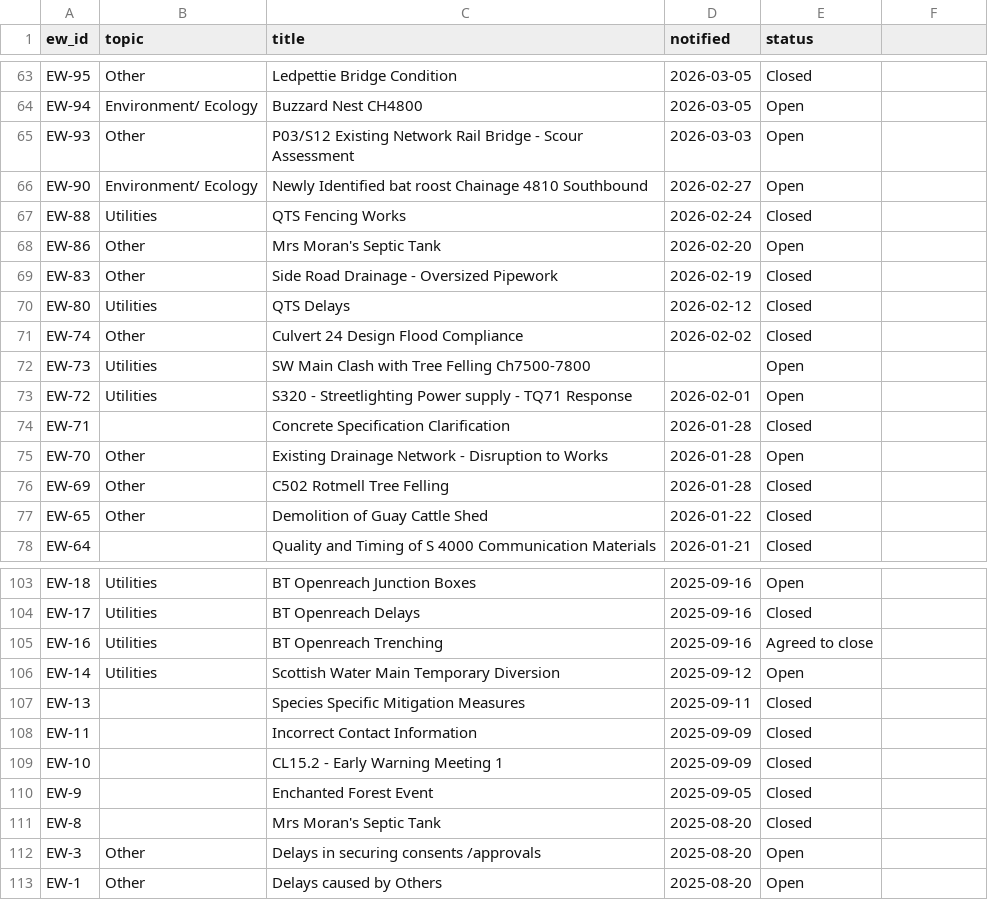
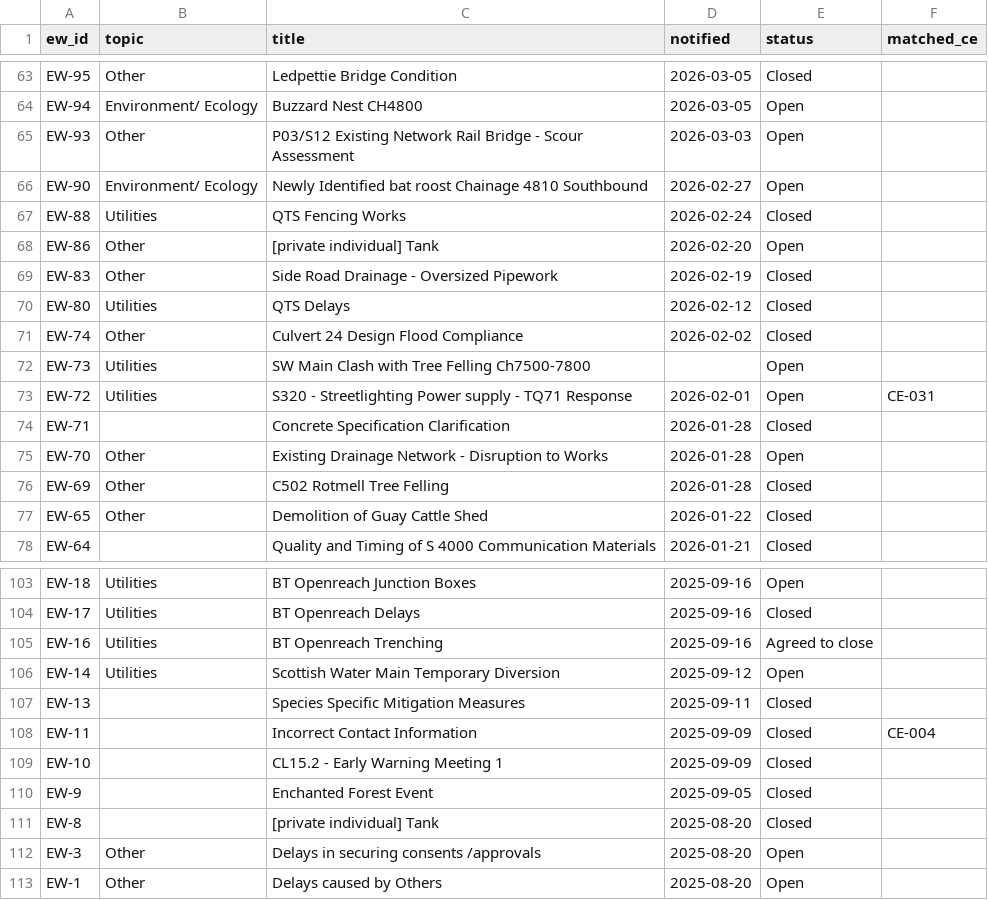
Before and after one commit to wiltonds/nec4-ce-tracker, a CSV file: mvp-nec4/data/ew_scan.csv, drawn as a sheet; only a part is shown, gaps mark what is left out; the diff covers the shown part only.

```diff
--- a/mvp-nec4/data/ew_scan.csv
+++ b/mvp-nec4/data/ew_scan.csv
@@ -1 +1 @@
-ew_id,topic,title,notified,status
+ew_id,topic,title,notified,status,matched_ce
@@ -68 +68 @@ EW-88,Utilities,QTS Fencing Works,2026-02-24,Closed
-EW-86,Other,Mrs Moran's Septic Tank,2026-02-20,Open
+EW-86,Other,[private individual] Tank,2026-02-20,Open,
@@ -73 +73 @@ EW-73,Utilities,SW Main Clash with Tree Felling Ch7500-7800,,Open
-EW-72,Utilities,S320 - Streetlighting Power supply - TQ71 Response,2026-02-01,Open
+EW-72,Utilities,S320 - Streetlighting Power supply - TQ71 Response,2026-02-01,Open,CE-031
@@ -108 +108 @@ EW-13,,Species Specific Mitigation Measures,2025-09-11,Closed
-EW-11,,Incorrect Contact Information,2025-09-09,Closed
+EW-11,,Incorrect Contact Information,2025-09-09,Closed,CE-004
@@ -111 +111 @@ EW-9,,Enchanted Forest Event,2025-09-05,Closed
-EW-8,,Mrs Moran's Septic Tank,2025-08-20,Closed
+EW-8,,[private individual] Tank,2025-08-20,Closed,
```
Also changed, not shown: 9 edited cells elsewhere in this file, 14 other files.
